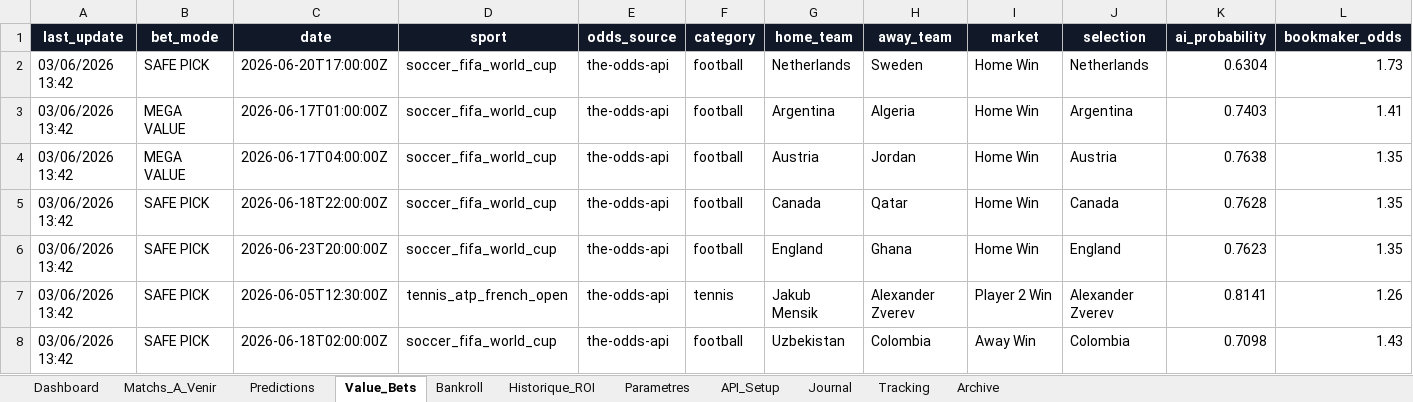
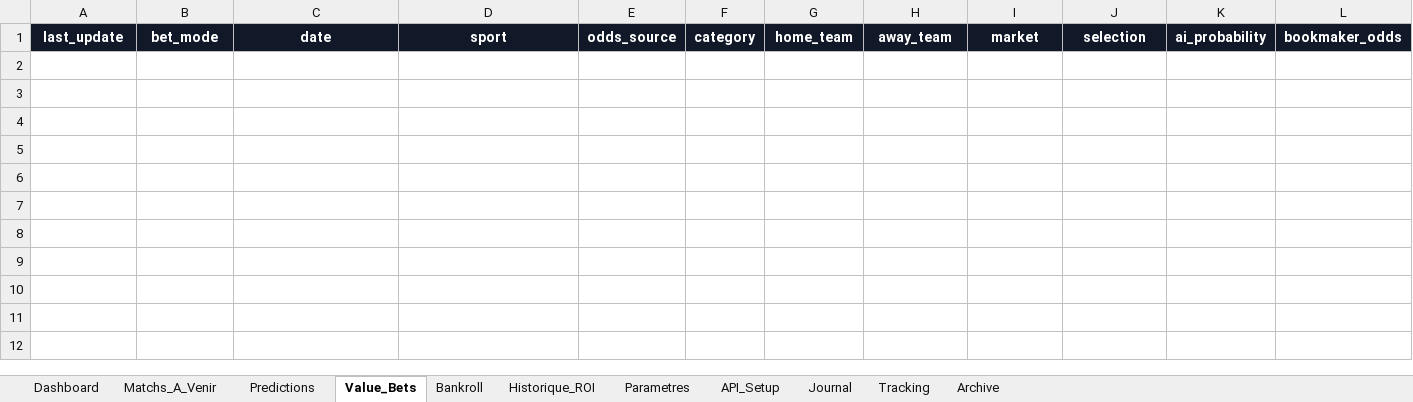
Before and after one commit to lazered543/ParisSportifs_IA_Ultime, an Excel workbook: systeme_prediction_ultime.xlsx, sheet Value_Bets, drawn as a sheet; only a part is shown; values as stored, in another font and other column widths than the file's, no borders; table styles not drawn; rows hold the shown columns only; the diff names each change by its address in the sheet, - before the commit and + after, or states it on an @@ line.

```diff
--- a/systeme_prediction_ultime.xlsx (sheet Value_Bets)
+++ b/systeme_prediction_ultime.xlsx (sheet Value_Bets)
-row 2: 03/06/2026 13:42 | SAFE PICK | 2026-06-20T17:00:00Z | soccer_fifa_world_cup | the-odds-api | football | Netherlands | Sweden | Home Win | Netherlands | 0.6304 | 1.73
-row 3: 03/06/2026 13:42 | MEGA VALUE | 2026-06-17T01:00:00Z | soccer_fifa_world_cup | the-odds-api | football | Argentina | Algeria | Home Win | Argentina | 0.7403 | 1.41
-row 4: 03/06/2026 13:42 | MEGA VALUE | 2026-06-17T04:00:00Z | soccer_fifa_world_cup | the-odds-api | football | Austria | Jordan | Home Win | Austria | 0.7638 | 1.35
-row 5: 03/06/2026 13:42 | SAFE PICK | 2026-06-18T22:00:00Z | soccer_fifa_world_cup | the-odds-api | football | Canada | Qatar | Home Win | Canada | 0.7628 | 1.35
-row 6: 03/06/2026 13:42 | SAFE PICK | 2026-06-23T20:00:00Z | soccer_fifa_world_cup | the-odds-api | football | England | Ghana | Home Win | England | 0.7623 | 1.35
-row 7: 03/06/2026 13:42 | SAFE PICK | 2026-06-05T12:30:00Z | tennis_atp_french_open | the-odds-api | tennis | Jakub Mensik | Alexander Zverev | Player 2 Win | Alexander Zverev | 0.8141 | 1.26
-row 8: 03/06/2026 13:42 | SAFE PICK | 2026-06-18T02:00:00Z | soccer_fifa_world_cup | the-odds-api | football | Uzbekistan | Colombia | Away Win | Colombia | 0.7098 | 1.43
```
Also changed, not shown: sheet Predictions, sheet Matchs_A_Venir, 4 other files.
